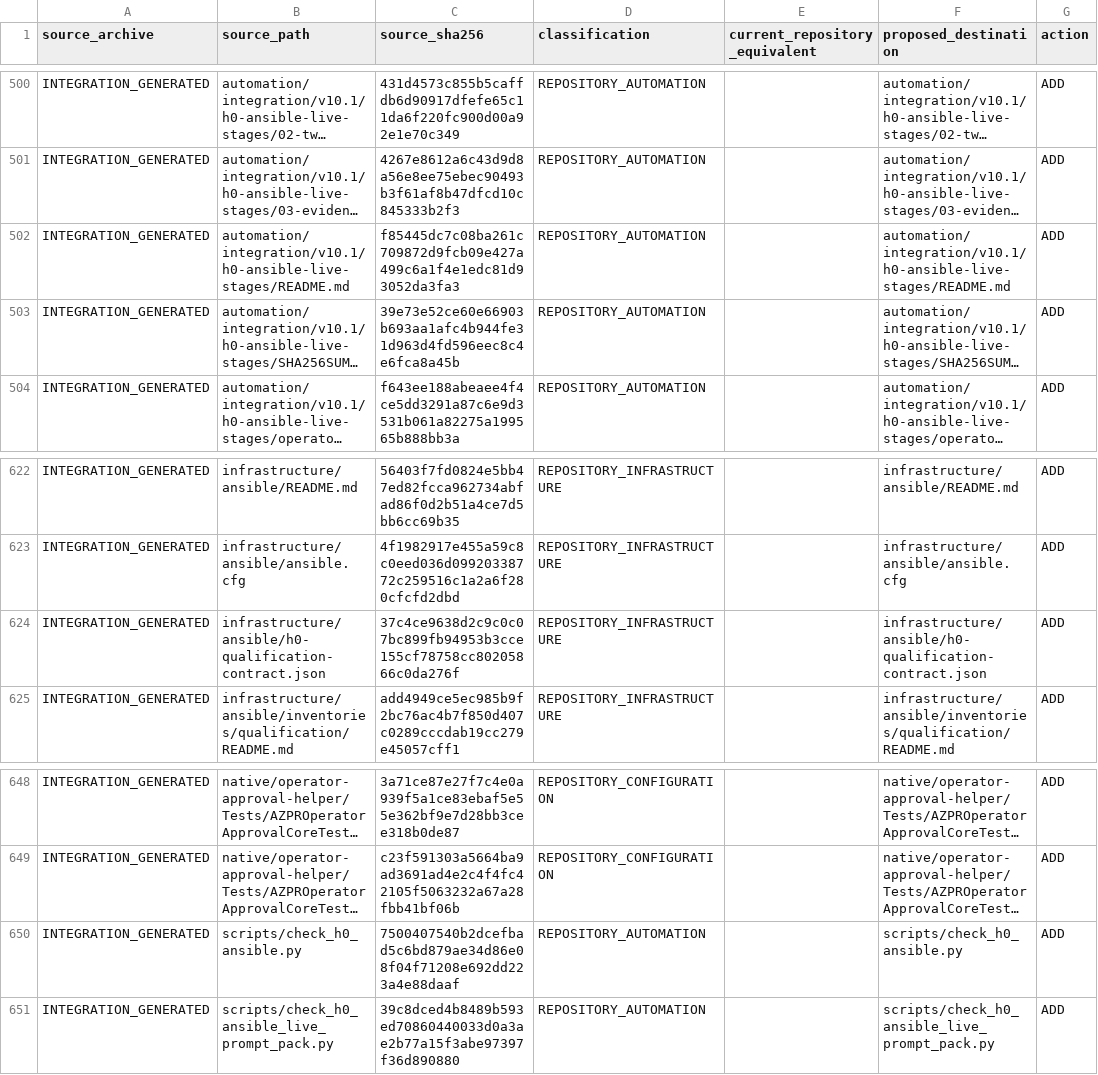
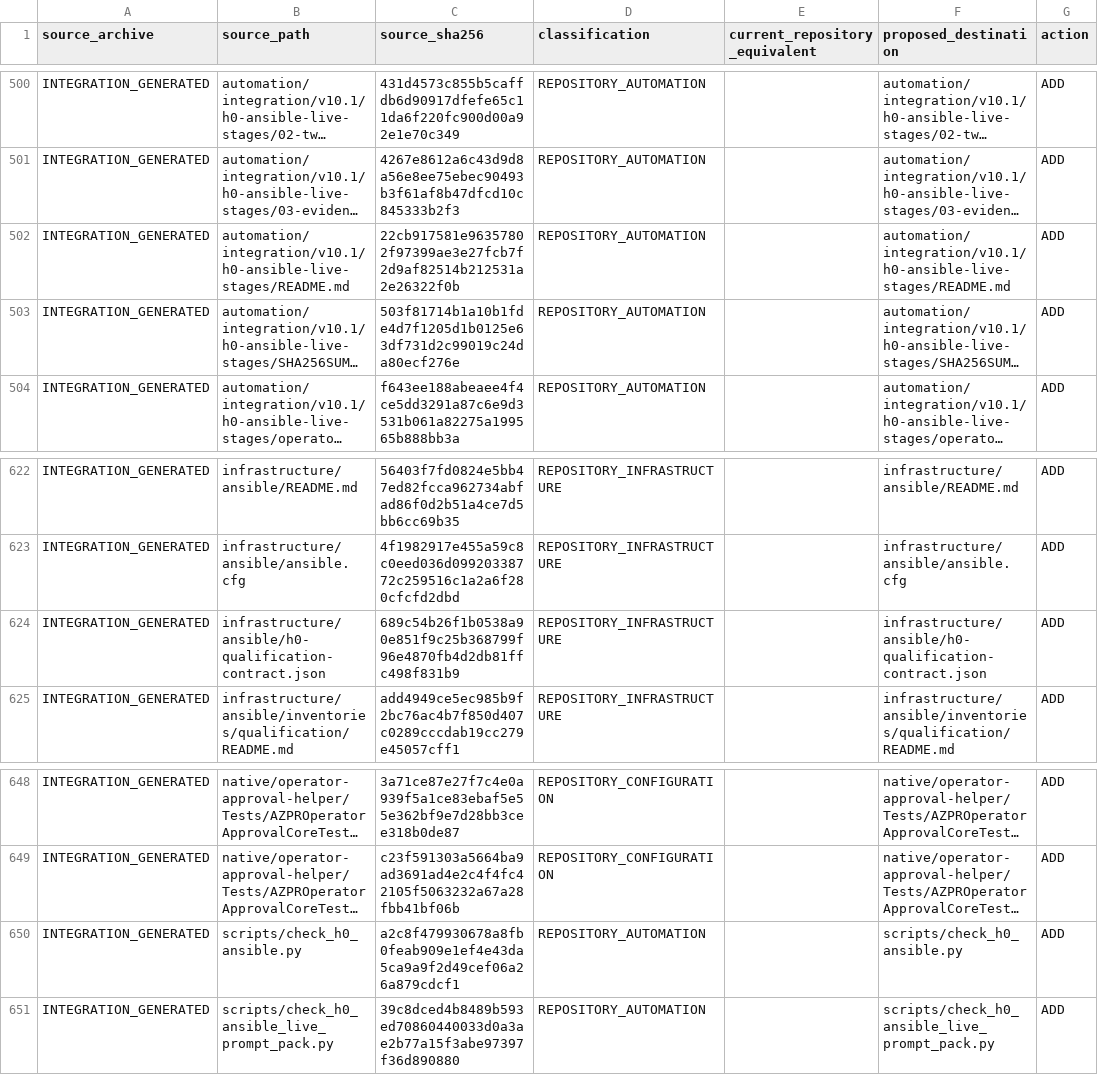
Before and after one commit to JaydenIsAPig/AZPR, a CSV file: docs/delivery-provenance/v10.1/integration/AZPR-v10.1-integration-path-mapping.csv, drawn as a sheet; only a part is shown, gaps mark what is left out; long unchanged cells end in …; the diff names each change by its address in the sheet, - before the commit and + after, or states it on an @@ line.

Commit message:
H0: reconcile procedure-approval readiness bindings

```diff
--- a/docs/delivery-provenance/v10.1/integration/AZPR-v10.1-integration-path-mapping.csv
+++ b/docs/delivery-provenance/v10.1/integration/AZPR-v10.1-integration-path-mapping.csv
-C502 (source_sha256): f85445dc7c08ba261c709872d9fcb09e427a499c6a1f4e1edc81d93052da3fa3
+C502 (source_sha256): 22cb917581e96357802f97399ae3e27fcb7f2d9af82514b212531a2e26322f0b
-C503 (source_sha256): 39e73e52ce60e66903b693aa1afc4b944fe31d963d4fd596eec8c4e6fca8a45b
+C503 (source_sha256): 503f81714b1a10b1fde4d7f1205d1b0125e63df731d2c99019c24da80ecf276e
-C624 (source_sha256): 37c4ce9638d2c9c0c07bc899fb94953b3cce155cf78758cc80205866c0da276f
+C624 (source_sha256): 689c54b26f1b0538a90e851f9c25b368799f96e4870fb4d2db81ffc498f831b9
-C650 (source_sha256): 7500407540b2dcefbad5c6bd879ae34d86e08f04f71208e692dd223a4e88daaf
+C650 (source_sha256): a2c8f479930678a8fb0feab909e1ef4e43da5ca9a9f2d49cef06a26a879cdcf1
```
Also changed, not shown: 4 other files.
